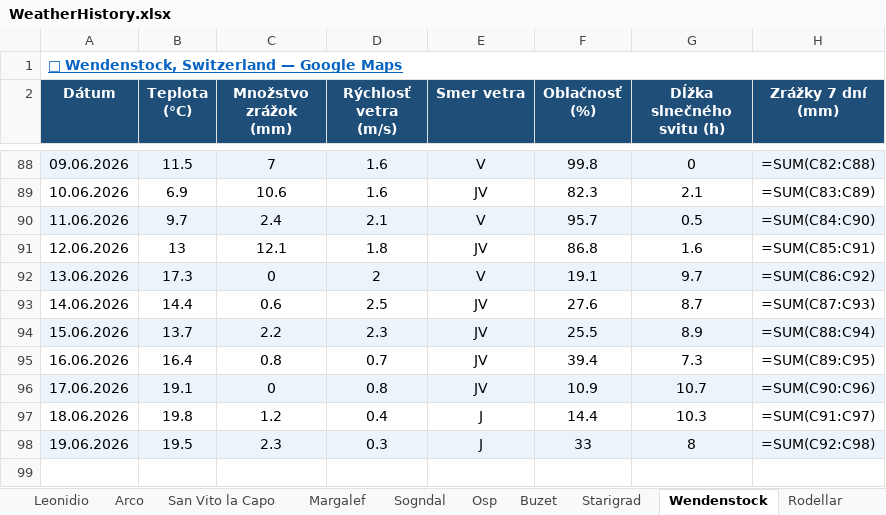
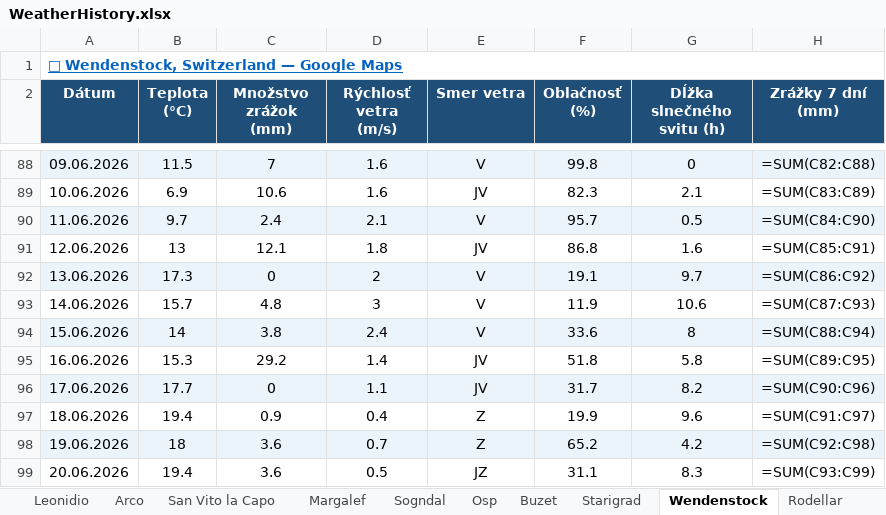
Before and after one commit to slavo1976/AgentWeather, an Excel workbook: WeatherHistory.xlsx, sheet Wendenstock, drawn as a sheet; only a part is shown, gaps mark what is left out; values as stored, in another font and other column widths than the file's, no borders; formulas without a stored value are shown as written; the diff names each change by its address in the sheet, - before the commit and + after, or states it on an @@ line.

```diff
--- a/WeatherHistory.xlsx (sheet Wendenstock)
+++ b/WeatherHistory.xlsx (sheet Wendenstock)
-B93 (Teplota (°C)): 14.4
+B93 (Teplota (°C)): 15.7
-C93 (Množstvo zrážok (mm)): 0.6
+C93 (Množstvo zrážok (mm)): 4.8
-D93 (Rýchlosť vetra (m/s)): 2.5
+D93 (Rýchlosť vetra (m/s)): 3
-E93:E94 (Smer vetra): JV
+E93:E94 (Smer vetra): V
-F93 (Oblačnosť (%)): 27.6
+F93 (Oblačnosť (%)): 11.9
-G93 (Dĺžka slnečného svitu (h)): 8.7
+G93 (Dĺžka slnečného svitu (h)): 10.6
-B94 (Teplota (°C)): 13.7
+B94 (Teplota (°C)): 14
-C94 (Množstvo zrážok (mm)): 2.2
+C94 (Množstvo zrážok (mm)): 3.8
-D94 (Rýchlosť vetra (m/s)): 2.3
+D94 (Rýchlosť vetra (m/s)): 2.4
-F94 (Oblačnosť (%)): 25.5
+F94 (Oblačnosť (%)): 33.6
-G94 (Dĺžka slnečného svitu (h)): 8.9
+G94 (Dĺžka slnečného svitu (h)): 8
-B95 (Teplota (°C)): 16.4
+B95 (Teplota (°C)): 15.3
-C95 (Množstvo zrážok (mm)): 0.8
+C95 (Množstvo zrážok (mm)): 29.2
-D95 (Rýchlosť vetra (m/s)): 0.7
+D95 (Rýchlosť vetra (m/s)): 1.4
-F95 (Oblačnosť (%)): 39.4
+F95 (Oblačnosť (%)): 51.8
-G95 (Dĺžka slnečného svitu (h)): 7.3
+G95 (Dĺžka slnečného svitu (h)): 5.8
-B96 (Teplota (°C)): 19.1
+B96 (Teplota (°C)): 17.7
-D96 (Rýchlosť vetra (m/s)): 0.8
+D96 (Rýchlosť vetra (m/s)): 1.1
-F96 (Oblačnosť (%)): 10.9
+F96 (Oblačnosť (%)): 31.7
-G96 (Dĺžka slnečného svitu (h)): 10.7
+G96 (Dĺžka slnečného svitu (h)): 8.2
-B97 (Teplota (°C)): 19.8
+B97 (Teplota (°C)): 19.4
-C97 (Množstvo zrážok (mm)): 1.2
+C97 (Množstvo zrážok (mm)): 0.9
-E97:E98 (Smer vetra): J
+E97:E98 (Smer vetra): Z
-F97 (Oblačnosť (%)): 14.4
+F97 (Oblačnosť (%)): 19.9
-G97 (Dĺžka slnečného svitu (h)): 10.3
+G97 (Dĺžka slnečného svitu (h)): 9.6
-B98 (Teplota (°C)): 19.5
+B98 (Teplota (°C)): 18
-C98 (Množstvo zrážok (mm)): 2.3
+C98 (Množstvo zrážok (mm)): 3.6
-D98 (Rýchlosť vetra (m/s)): 0.3
+D98 (Rýchlosť vetra (m/s)): 0.7
-F98 (Oblačnosť (%)): 33
+F98 (Oblačnosť (%)): 65.2
-G98 (Dĺžka slnečného svitu (h)): 8
+G98 (Dĺžka slnečného svitu (h)): 4.2
+row 99: 20.06.2026 | 19.4 | 3.6 | 0.5 | JZ | 31.1 | 8.3 | =SUM(C93:C99)
```
Also changed, not shown: sheet Osp, sheet Sogndal, sheet Arco, sheet Ceuse, sheet Starigrad, sheet Buzet, 6 more sheets.
